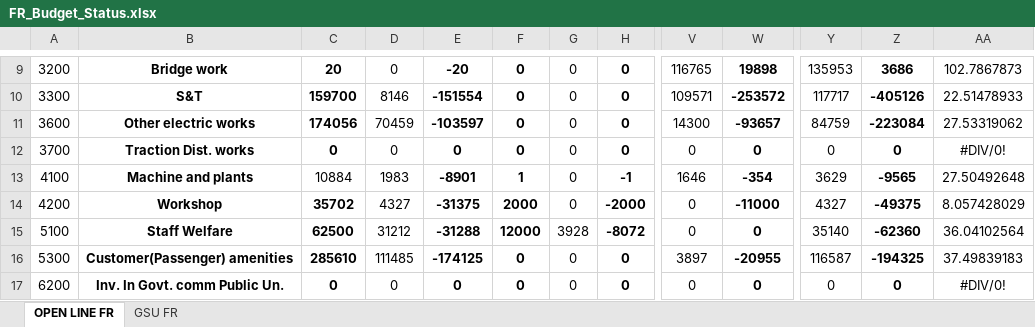
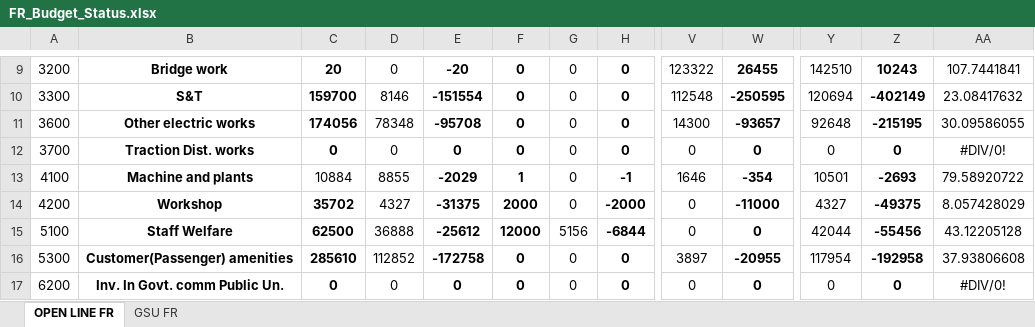
Before and after one commit to girishtiwari007/MB-BUDGET, an Excel workbook: data/fr/FR_Budget_Status.xlsx, sheet OPEN LINE FR, drawn as a sheet; only a part is shown, gaps mark what is left out; values as stored, in another font and other column widths than the file's, no borders; the diff covers the shown part only; the diff names each change by its address in the sheet, - before the commit and + after, or states it on an @@ line.

```diff
--- a/data/fr/FR_Budget_Status.xlsx (sheet OPEN LINE FR)
+++ b/data/fr/FR_Budget_Status.xlsx (sheet OPEN LINE FR)
-V9: 116765
+V9: 123322
-W9: 19898
+W9: 26455
-Y9: 135953
+Y9: 142510
-Z9: 3686
+Z9: 10243
-AA9: 102.7867873
+AA9: 107.7441841
-V10: 109571
+V10: 112548
-W10: -253572
+W10: -250595
-Y10: 117717
+Y10: 120694
-Z10: -405126
+Z10: -402149
-AA10: 22.51478933
+AA10: 23.08417632
-D11: 70459
+D11: 78348
-E11: -103597
+E11: -95708
-Y11: 84759
+Y11: 92648
-Z11: -223084
+Z11: -215195
-AA11: 27.53319062
+AA11: 30.09586055
-D13: 1983
+D13: 8855
-E13: -8901
+E13: -2029
-Y13: 3629
+Y13: 10501
-Z13: -9565
+Z13: -2693
-AA13: 27.50492648
+AA13: 79.58920722
-D15: 31212
+D15: 36888
-E15: -31288
+E15: -25612
-G15: 3928
+G15: 5156
-H15: -8072
+H15: -6844
-Y15: 35140
+Y15: 42044
-Z15: -62360
+Z15: -55456
-AA15: 36.04102564
+AA15: 43.12205128
-D16: 111485
+D16: 112852
-E16: -174125
+E16: -172758
-Y16: 116587
+Y16: 117954
-Z16: -194325
+Z16: -192958
-AA16: 37.49839183
+AA16: 37.93806608
```
Also changed, not shown: 54 edited cells elsewhere in this sheet, sheet GSU FR, 6 other files.
